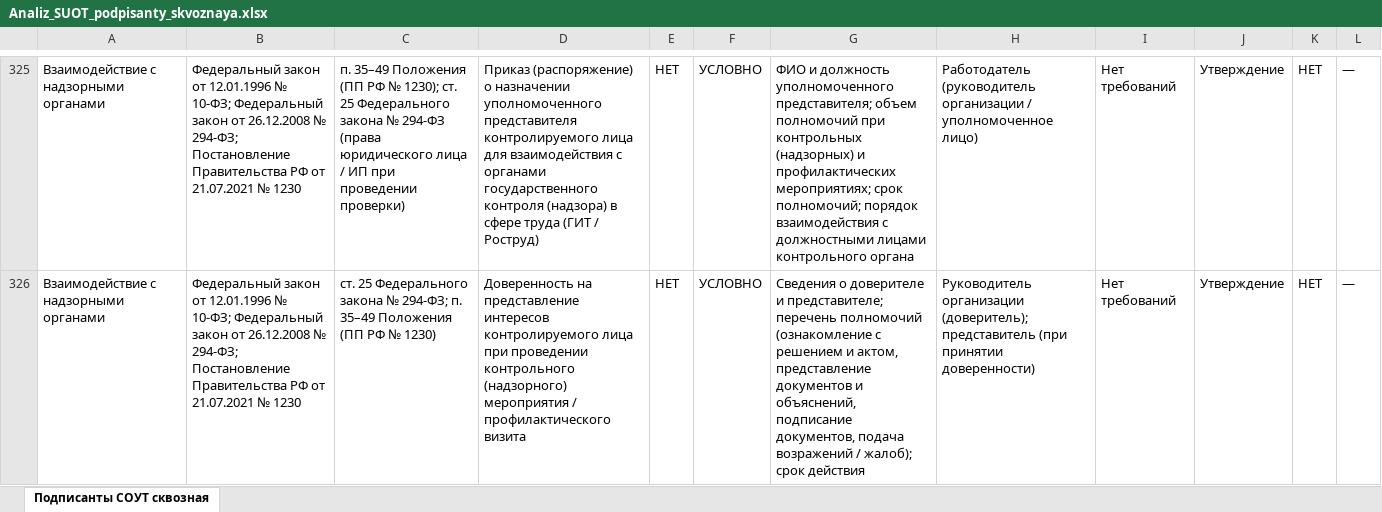
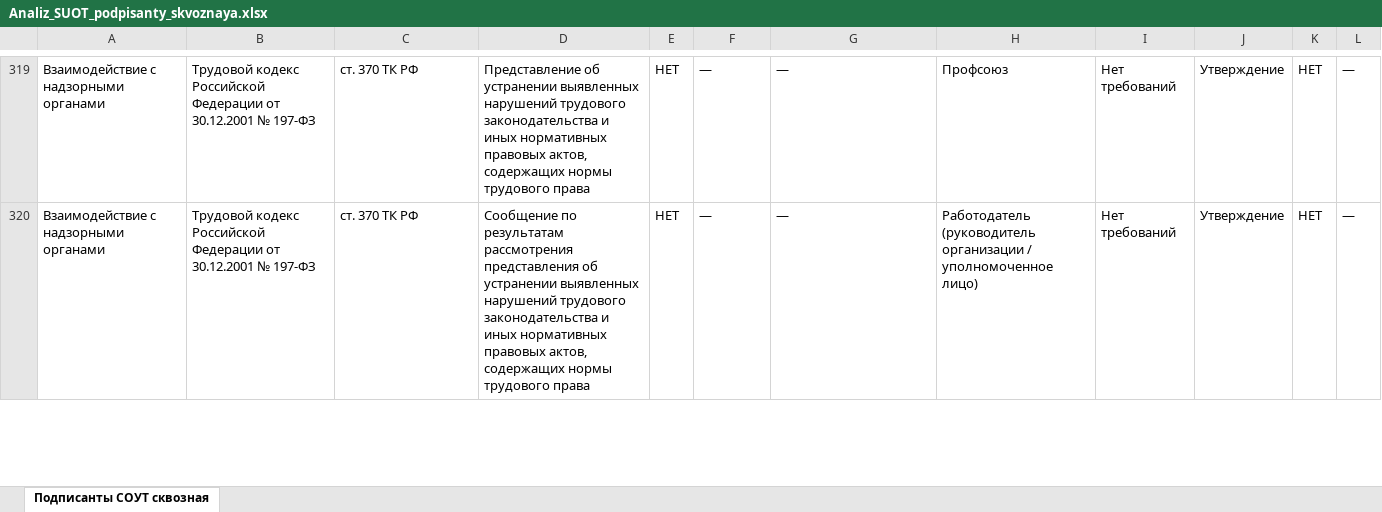
Before and after one commit to lysakalenushka-hash/-, an Excel workbook: presentations/Analiz_SUOT_podpisanty_skvoznaya.xlsx, sheet Подписанты СОУТ сквозная, drawn as a sheet; only a part is shown, gaps mark what is left out; values as stored, in another font and other column widths than the file's, no borders; table styles not drawn; addresses are those after the commit; the diff covers the shown part only; the diff names each change by its address in the sheet, - before the commit and + after, or states it on an @@ line.

```diff
--- a/presentations/Analiz_SUOT_podpisanty_skvoznaya.xlsx (sheet Подписанты СОУТ сквозная)
+++ b/presentations/Analiz_SUOT_podpisanty_skvoznaya.xlsx (sheet Подписанты СОУТ сквозная)
-B319:B320: Федеральный закон от 12.01.1996 № 10-ФЗ; Федеральный закон от 26.12.2008 № 294-ФЗ; Постановление Правительства РФ от 21.07.2021 № 1230
+B319:B320: Трудовой кодекс Российской Федерации от 30.12.2001 № 197-ФЗ
-C319: п. 35–49 Положения (ПП РФ № 1230); ст. 25 Федерального закона № 294-ФЗ (права юридического лица / ИП при проведении проверки)
+C319: ст. 370 ТК РФ
-D319: Приказ (распоряжение) о назначении уполномоченного представителя контролируемого лица для взаимодействия с органами государственного контроля (надзора) в сфере труда (ГИТ / Роструд)
+D319: Представление об устранении выявленных нарушений трудового законодательства и иных нормативных правовых актов, содержащих нормы трудового права
-F319:F320: УСЛОВНО
+F319:F320: —
-G319: ФИО и должность уполномоченного представителя; объем полномочий при контрольных (надзорных) и профилактических мероприятиях; срок полномочий; порядок взаимодействия с должностными лицами контрольного органа
+G319: —
-H319: Работодатель (руководитель организации / уполномоченное лицо)
+H319: Профсоюз
-C320: ст. 25 Федерального закона № 294-ФЗ; п. 35–49 Положения (ПП РФ № 1230)
+C320: ст. 370 ТК РФ
-D320: Доверенность на представление интересов контролируемого лица при проведении контрольного (надзорного) мероприятия / профилактического визита
+D320: Сообщение по результатам рассмотрения представления об устранении выявленных нарушений трудового законодательства и иных нормативных правовых актов, содержащих нормы трудового права
-G320: Сведения о доверителе и представителе; перечень полномочий (ознакомление с решением и актом, представление документов и объяснений, подписание документов, подача возражений / жалоб); срок действия
+G320: —
-H320: Руководитель организации (доверитель); представитель (при принятии доверенности)
+H320: Работодатель (руководитель организации / уполномоченное лицо)
```
Also changed, not shown: 45 added rows, 35 removed rows and 89 edited cells elsewhere in this sheet.
